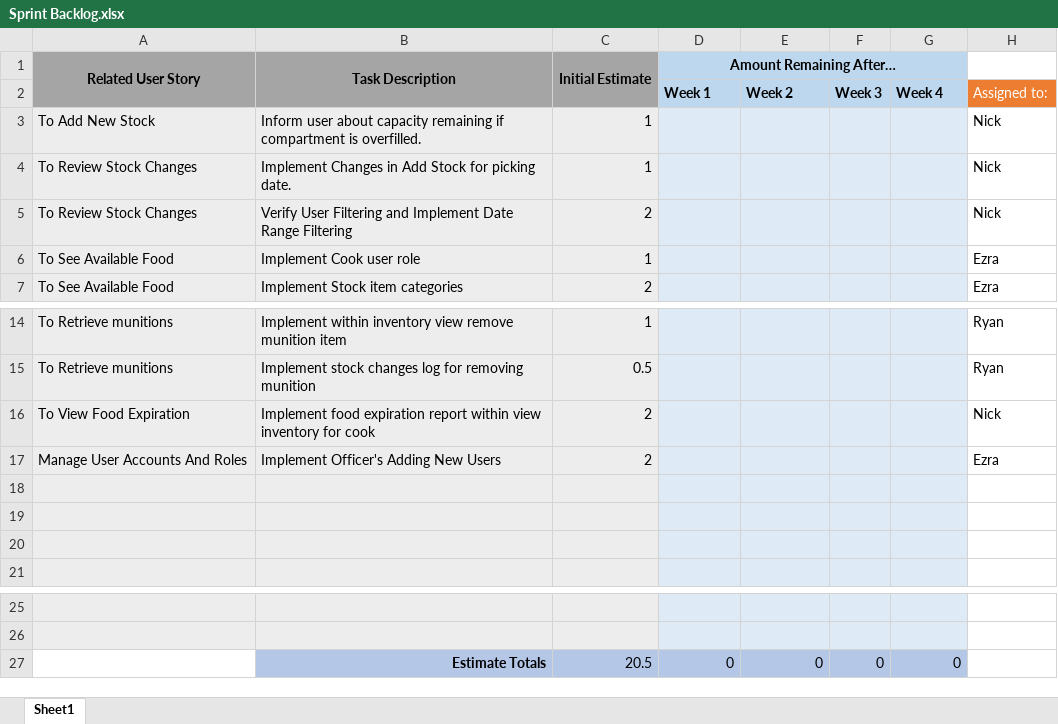
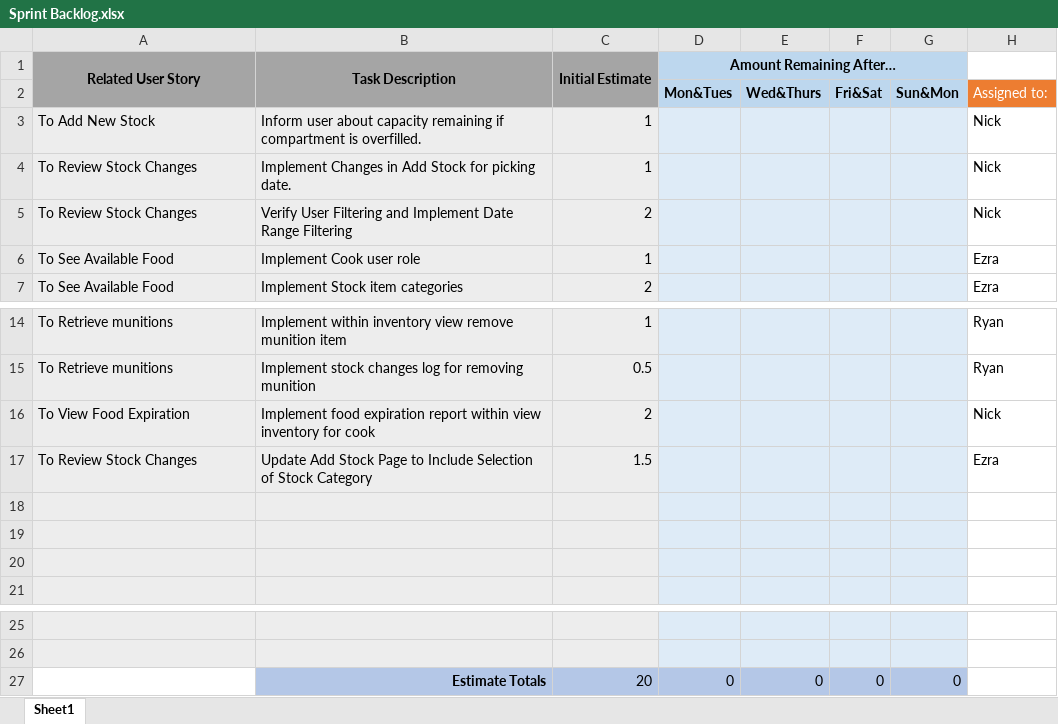
Before and after one commit to ej00117/PirateShipInventoryManagementSystem, an Excel workbook: documentation/Sprint Backlog.xlsx, sheet Sheet1, drawn as a sheet; only a part is shown, gaps mark what is left out; values as stored, in another font and other column widths than the file's, no borders; charts and pictures not drawn; removed rows and columns are numbered as before the commit, all else as after; the diff names each change by its address in the sheet, - before the commit and + after, or states it on an @@ line.

Commit message:
Update Sprint Backlog
Removed add new users (out of scope), Added update add stock page to include oitem categories

```diff
--- a/documentation/Sprint Backlog.xlsx (sheet Sheet1)
+++ b/documentation/Sprint Backlog.xlsx (sheet Sheet1)
-row 2:  |  |  | Week 1 | Week 2 | Week 3 | Week 4 | Assigned to:
+row 2:  |  |  | Mon&Tues | Wed&Thurs | Fri&Sat | Sun&Mon | Assigned to:
-row 17: Manage User Accounts And Roles | Implement Officer's Adding New Users | 2 |  |  |  |  | Ezra
+row 17: To Review Stock Changes | Update Add Stock Page to Include Selection of Stock Category | 1.5 |  |  |  |  | Ezra
-C27 (Initial Estimate): 20.5
+C27 (Initial Estimate): 20
```
Also changed, not shown: charts or pictures.
